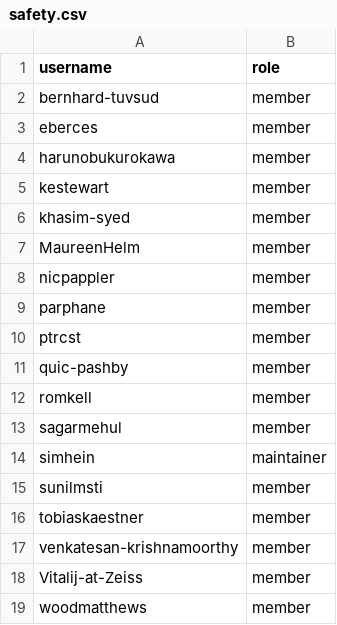
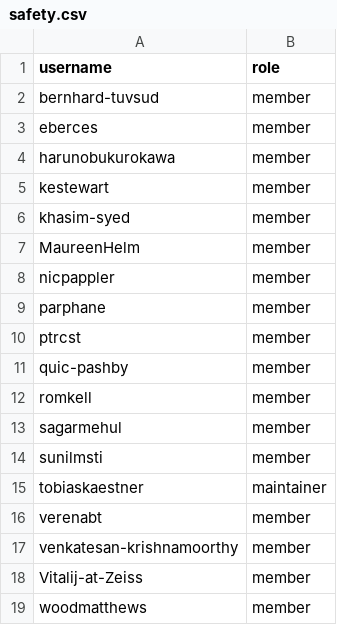
Before and after one commit to zephyrproject-rtos/infrastructure, a CSV file: terraform/github-zephyrproject-rtos/team/team-members/safety.csv, drawn as a sheet.

Commit message:
safety: update members
Signed-off-by: Anas Nashif <anas.nashif@intel.com>

```diff
--- a/terraform/github-zephyrproject-rtos/team/team-members/safety.csv
+++ b/terraform/github-zephyrproject-rtos/team/team-members/safety.csv
@@ -13,5 +13,5 @@ romkell,member
 sagarmehul,member
-simhein,maintainer
 sunilmsti,member
-tobiaskaestner,member
+tobiaskaestner,maintainer
+verenabt,member
 venkatesan-krishnamoorthy,member
```
